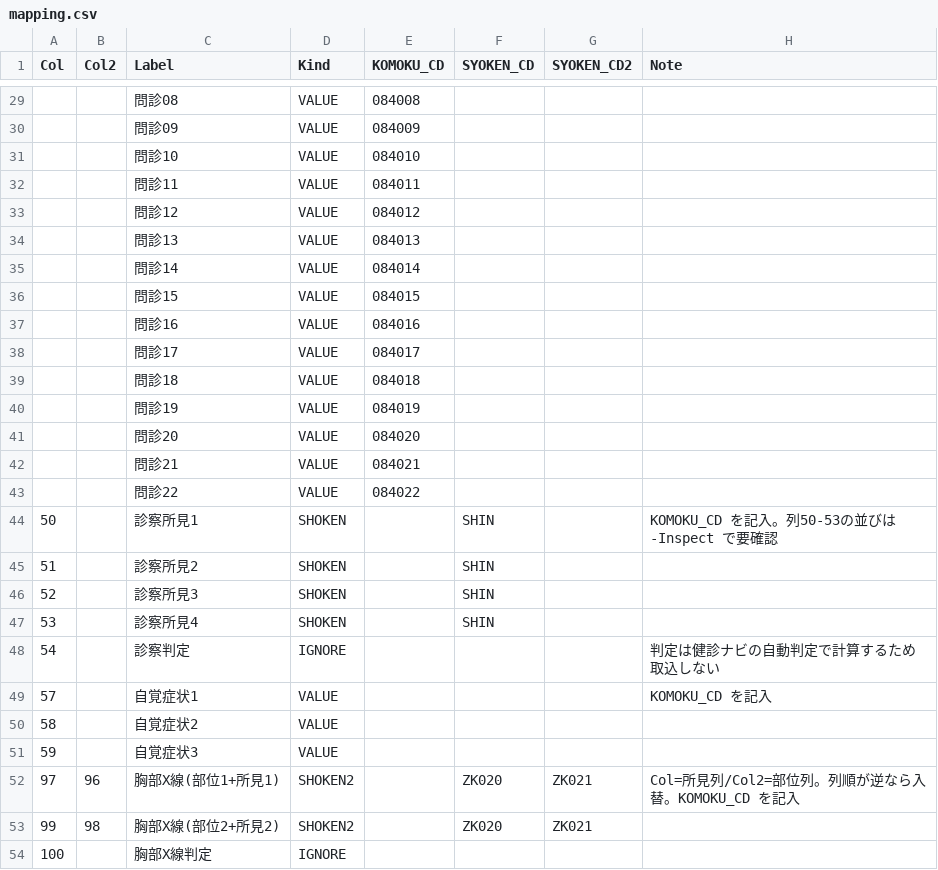
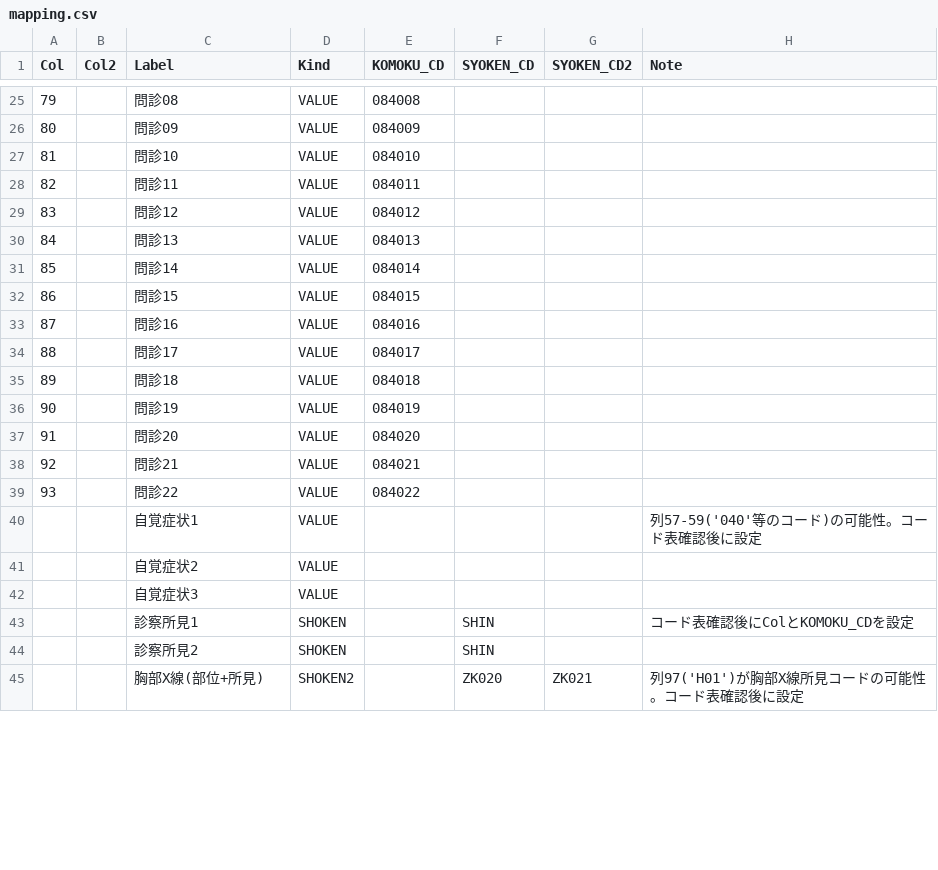
Before and after one commit to k09031473370/medcheck, a CSV file: kenshin-navi-tool/form/mapping.csv, drawn as a sheet; only a part is shown, gaps mark what is left out; the diff covers the shown part only.

```diff
--- a/kenshin-navi-tool/form/mapping.csv
+++ b/kenshin-navi-tool/form/mapping.csv
@@ -29,26 +25,21 @@
-,,問診08,VALUE,084008,,,
-,,問診09,VALUE,084009,,,
-,,問診10,VALUE,084010,,,
-,,問診11,VALUE,084011,,,
-,,問診12,VALUE,084012,,,
-,,問診13,VALUE,084013,,,
-,,問診14,VALUE,084014,,,
-,,問診15,VALUE,084015,,,
-,,問診16,VALUE,084016,,,
-,,問診17,VALUE,084017,,,
-,,問診18,VALUE,084018,,,
-,,問診19,VALUE,084019,,,
-,,問診20,VALUE,084020,,,
-,,問診21,VALUE,084021,,,
-,,問診22,VALUE,084022,,,
-50,,診察所見1,SHOKEN,,SHIN,,KOMOKU_CD を記入。列50-53の並びは -Inspect で要確認
-51,,診察所見2,SHOKEN,,SHIN,,
-52,,診察所見3,SHOKEN,,SHIN,,
-53,,診察所見4,SHOKEN,,SHIN,,
-54,,診察判定,IGNORE,,,,判定は健診ナビの自動判定で計算するため取込しない
-57,,自覚症状1,VALUE,,,,KOMOKU_CD を記入
-58,,自覚症状2,VALUE,,,,
-59,,自覚症状3,VALUE,,,,
-97,96,胸部X線(部位1+所見1),SHOKEN2,,ZK020,ZK021,Col=所見列/Col2=部位列。列順が逆なら入替。KOMOKU_CD を記入
-99,98,胸部X線(部位2+所見2),SHOKEN2,,ZK020,ZK021,
-100,,胸部X線判定,IGNORE,,,,
+79,,問診08,VALUE,084008,,,
+80,,問診09,VALUE,084009,,,
+81,,問診10,VALUE,084010,,,
+82,,問診11,VALUE,084011,,,
+83,,問診12,VALUE,084012,,,
+84,,問診13,VALUE,084013,,,
+85,,問診14,VALUE,084014,,,
+86,,問診15,VALUE,084015,,,
+87,,問診16,VALUE,084016,,,
+88,,問診17,VALUE,084017,,,
+89,,問診18,VALUE,084018,,,
+90,,問診19,VALUE,084019,,,
+91,,問診20,VALUE,084020,,,
+92,,問診21,VALUE,084021,,,
+93,,問診22,VALUE,084022,,,
+,,自覚症状1,VALUE,,,,列57-59('040'等のコード)の可能性。コード表確認後に設定
+,,自覚症状2,VALUE,,,,
+,,自覚症状3,VALUE,,,,
+,,診察所見1,SHOKEN,,SHIN,,コード表確認後にColとKOMOKU_CDを設定
+,,診察所見2,SHOKEN,,SHIN,,
+,,胸部X線(部位+所見),SHOKEN2,,ZK020,ZK021,列97('H01')が胸部X線所見コードの可能性。コード表確認後に設定
```
Also changed, not shown: 4 added rows, 12 removed rows and 20 edited cells elsewhere in this file, 2 other files.
